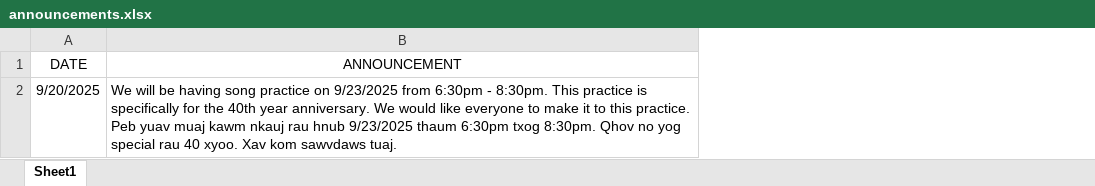
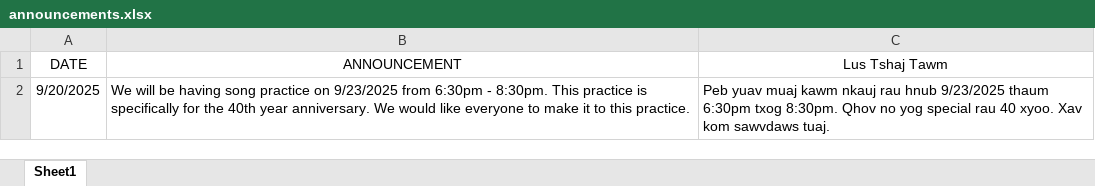
Before and after one commit to YSayaovong/Worship-Analytics-Dashboard-Song-Usage-Trends-KPI-Tracking, an Excel workbook: announcements/announcements.xlsx, sheet Sheet1, drawn as a sheet; values as stored, in another font and other column widths than the file's, no borders; table styles not drawn; the diff names each change by its address in the sheet, - before the commit and + after, or states it on an @@ line.

Commit message:
Add files via upload

```diff
--- a/announcements/announcements.xlsx (sheet Sheet1)
+++ b/announcements/announcements.xlsx (sheet Sheet1)
+column C (Lus Tshaj Tawm), row 2: Peb yuav muaj kawm nkauj rau hnub 9/23/2025 thaum 6:30pm txog 8:30pm. Qhov no yog special rau 40 xyoo. Xav kom sawvdaws tuaj.
-B2 (ANNOUNCEMENT): …this practice. Peb yuav muaj kawm nkauj rau hnub 9/23/2025 thaum 6:30pm txog 8:30pm. Qhov no yog special rau 40 xyoo. Xav kom sawvdaws tuaj.
+B2 (ANNOUNCEMENT): …this practice.
```
